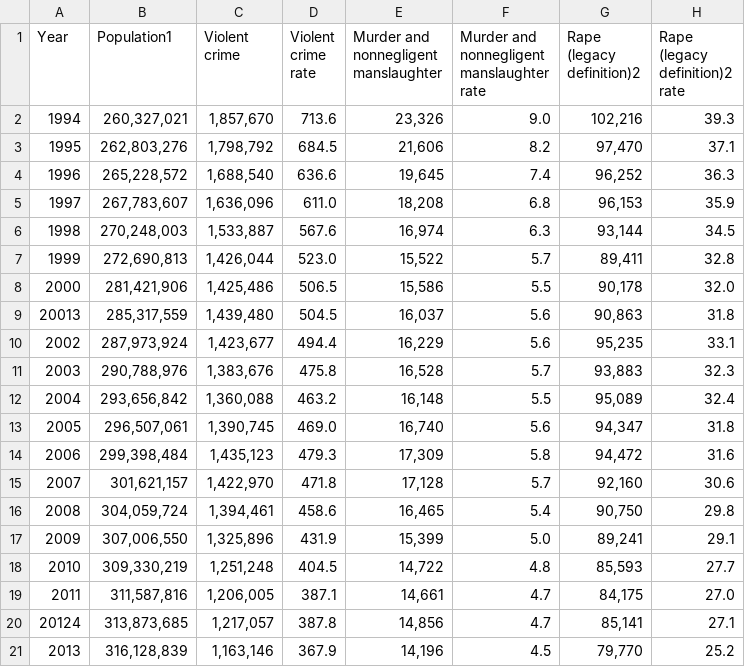
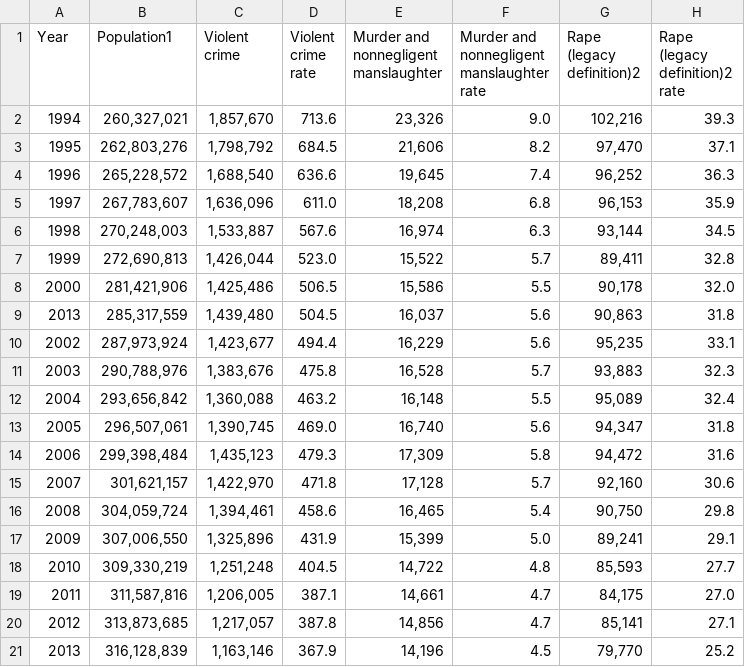
Before and after one commit to Tresanne/IS362-JUPYTERNOTEBOOK, a CSV file: Crime in the past 20 yrs.csv, drawn as a sheet; only a part is shown; the diff names each change by its address in the sheet, - before the commit and + after, or states it on an @@ line.

Commit message:
Update Crime in the past 20 yrs.csv

```diff
--- a/Crime in the past 20 yrs.csv
+++ b/Crime in the past 20 yrs.csv
-A9 (Year): 20013
+A9 (Year): 2013
-A20 (Year): 20124
+A20 (Year): 2012
```
